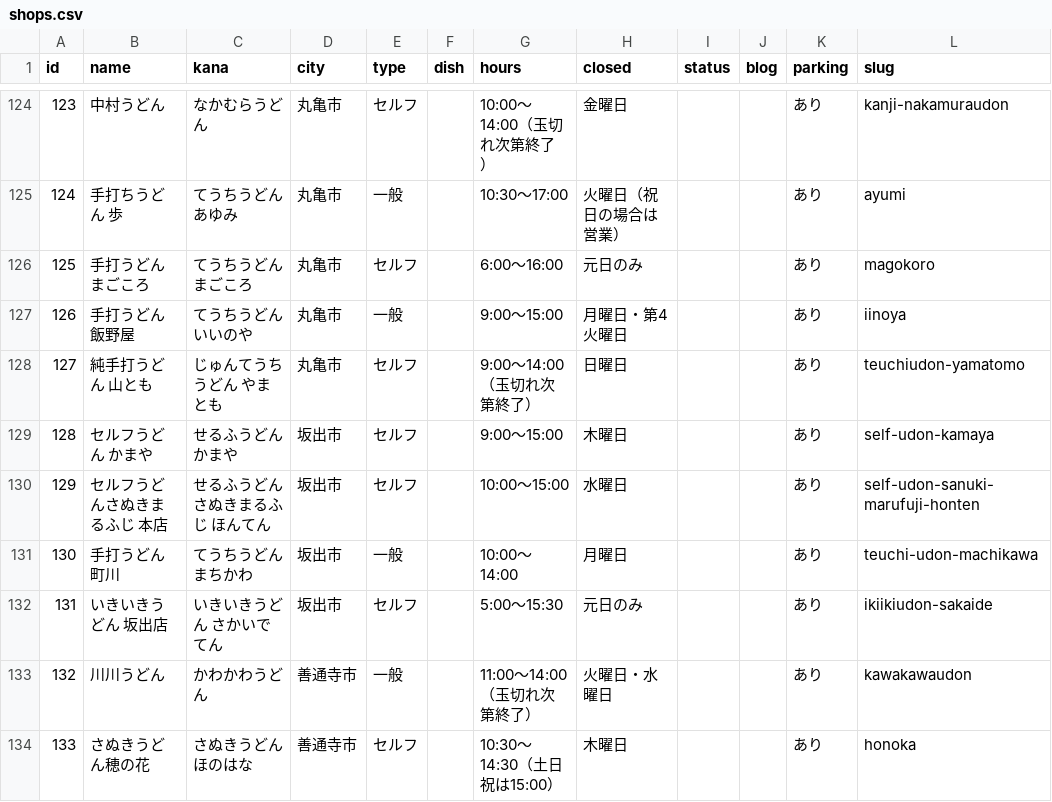
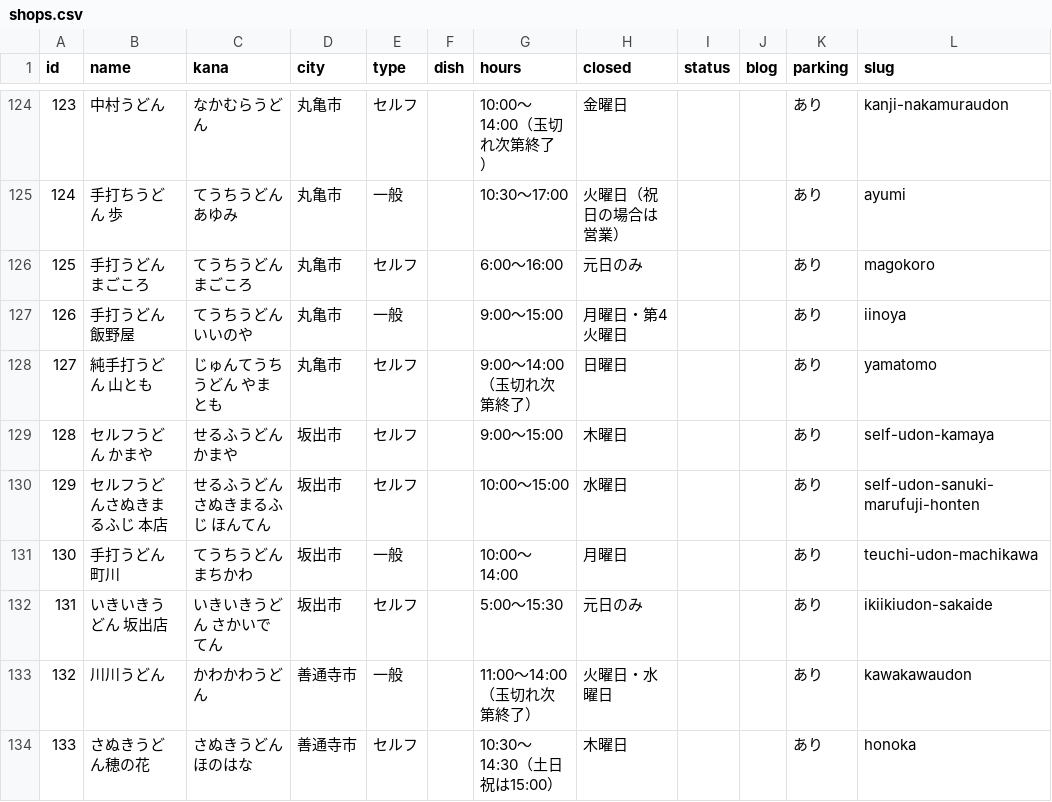
Before and after one commit to Akihiko13/udonlog, a CSV file: shops.csv, drawn as a sheet; only a part is shown, gaps mark what is left out.

```diff
--- a/shops.csv
+++ b/shops.csv
@@ -127,3 +127,3 @@ id,name,kana,city,type,dish,hours,closed,status,blog,parking,slug
 126,手打うどん 飯野屋,てうちうどん いいのや,丸亀市,一般,,9:00〜15:00,月曜日・第4火曜日,,,あり,iinoya
-127,純手打うどん 山とも,じゅんてうちうどん やまとも,丸亀市,セルフ,,9:00〜14:00（玉切れ次第終了）,日曜日,,,あり,teuchiudon-yamatomo
+127,純手打うどん 山とも,じゅんてうちうどん やまとも,丸亀市,セルフ,,9:00〜14:00（玉切れ次第終了）,日曜日,,,あり,yamatomo
 128,セルフうどん かまや,せるふうどん かまや,坂出市,セルフ,,9:00〜15:00,木曜日,,,あり,self-udon-kamaya
```
Also changed, not shown: 3 other files.
